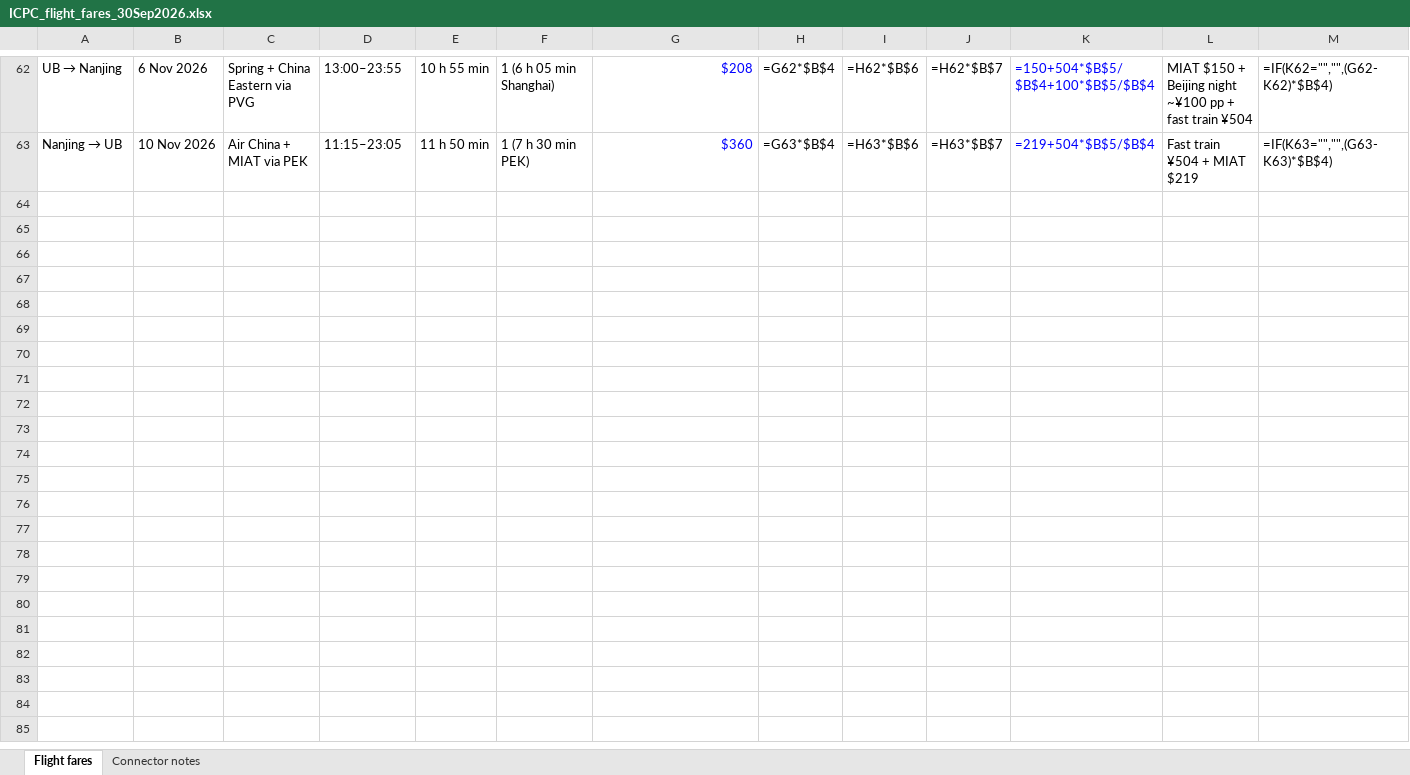
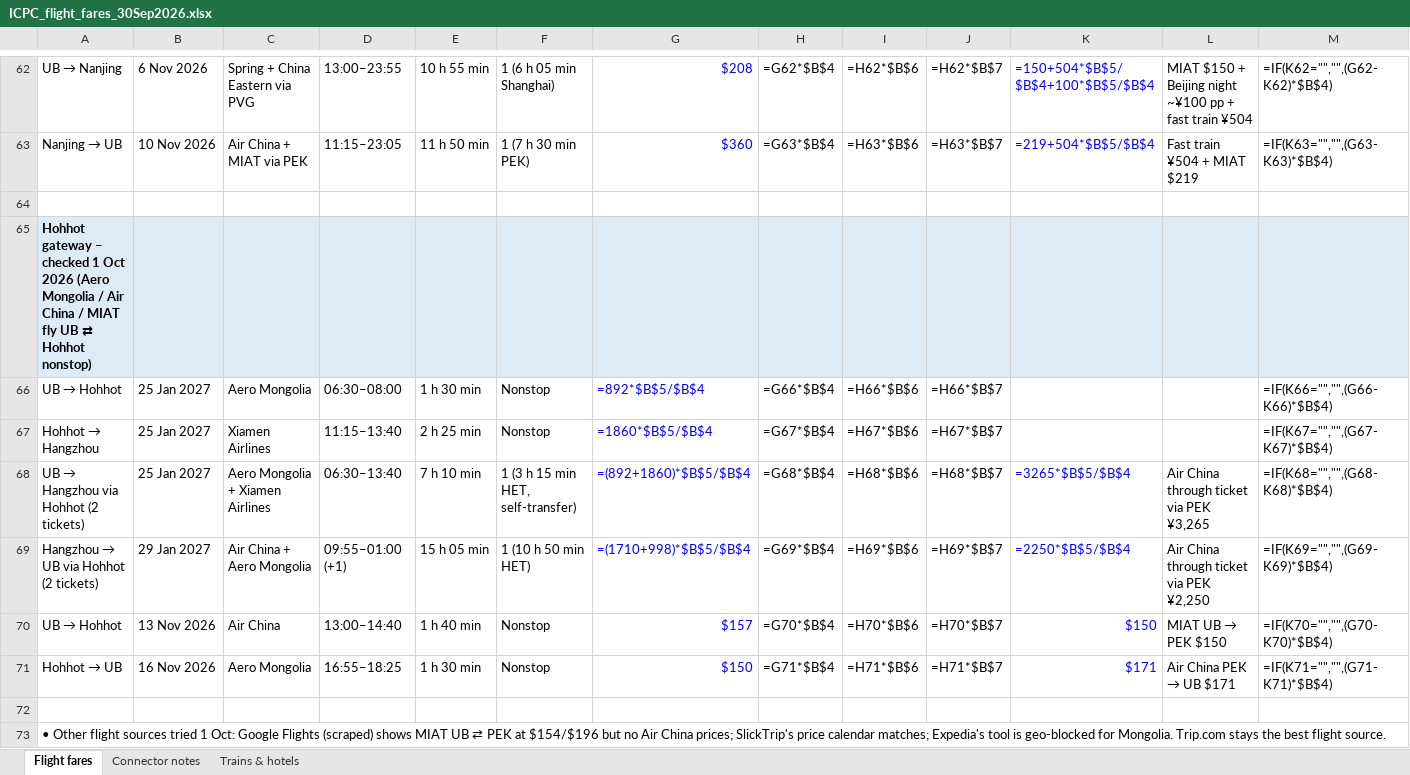
Before and after one commit to Dedibeat/icpc-trip-plan, an Excel workbook: ICPC_flight_fares_30Sep2026.xlsx, sheet Flight fares, drawn as a sheet; only a part is shown, gaps mark what is left out; values as stored, in another font and other column widths than the file's, no borders; formulas without a stored value are shown as written; rows hold the shown columns only; the diff names each change by its address in the sheet, - before the commit and + after, or states it on an @@ line.

```diff
--- a/ICPC_flight_fares_30Sep2026.xlsx (sheet Flight fares)
+++ b/ICPC_flight_fares_30Sep2026.xlsx (sheet Flight fares)
+sheet tab: Trains & hotels
+row 64: (empty)
+row 65: Hohhot gateway – checked 1 Oct 2026 (Aero Mongolia / Air China / MIAT fly UB ⇄ Hohhot nonstop)
+row 66: UB → Hohhot | 25 Jan 2027 | Aero Mongolia | 06:30–08:00 | 1 h 30 min | Nonstop | =892*$B$5/$B$4 | =G66*$B$4 | =H66*$B$6 | =H66*$B$7 |  |  | =IF(K66="","",(G66-K66)*$B$4)
+row 67: Hohhot → Hangzhou | 25 Jan 2027 | Xiamen Airlines | 11:15–13:40 | 2 h 25 min | Nonstop | =1860*$B$5/$B$4 | =G67*$B$4 | =H67*$B$6 | =H67*$B$7 |  |  | =IF(K67="","",(G67-K67)*$B$4)
+row 68: UB → Hangzhou via Hohhot (2 tickets) | 25 Jan 2027 | Aero Mongolia + Xiamen Airlines | 06:30–13:40 | 7 h 10 min | 1 (3 h 15 min HET, self-transfer) | =(892+1860)*$B$5/$B$4 | =G68*$B$4 | =H68*$B$6 | =H68*$B$7 | =3265*$B$5/$B$4 | Air China through ticket via PEK ¥3,265 | =IF(K68="","",(G68-K68)*$B$4)
+row 69: Hangzhou → UB via Hohhot (2 tickets) | 29 Jan 2027 | Air China + Aero Mongolia | 09:55–01:00 (+1) | 15 h 05 min | 1 (10 h 50 min HET) | =(1710+998)*$B$5/$B$4 | =G69*$B$4 | =H69*$B$6 | =H69*$B$7 | =2250*$B$5/$B$4 | Air China through ticket via PEK ¥2,250 | =IF(K69="","",(G69-K69)*$B$4)
+row 70: UB → Hohhot | 13 Nov 2026 | Air China | 13:00–14:40 | 1 h 40 min | Nonstop | $157 | =G70*$B$4 | =H70*$B$6 | =H70*$B$7 | $150 | MIAT UB → PEK $150 | =IF(K70="","",(G70-K70)*$B$4)
+row 71: Hohhot → UB | 16 Nov 2026 | Aero Mongolia | 16:55–18:25 | 1 h 30 min | Nonstop | $150 | =G71*$B$4 | =H71*$B$6 | =H71*$B$7 | $171 | Air China PEK → UB $171 | =IF(K71="","",(G71-K71)*$B$4)
+row 72: (empty)
+row 73: • Other flight sources tried 1 Oct: Google Flights (scraped) shows MIAT UB ⇄ PEK at $154/$196 but no Air China prices; SlickTrip's price calendar matches; Expedia's tool is geo-blocked for Mongolia. Trip.com stays the best flight source.
```
Also changed, not shown: ICPC_2026_Nanjing_Shenyang_Budget (2).xlsx, ICPC_Single_Contest_Plans.xlsx, 1 other file.
